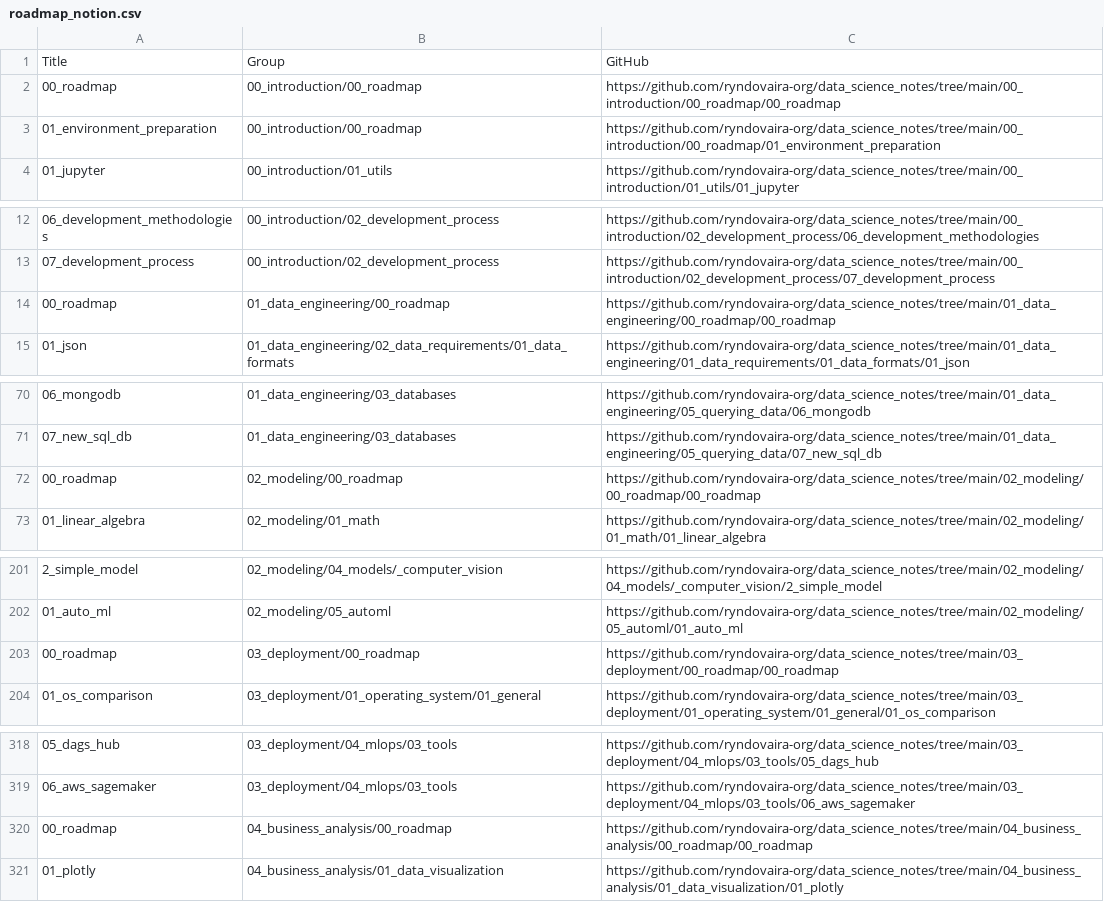
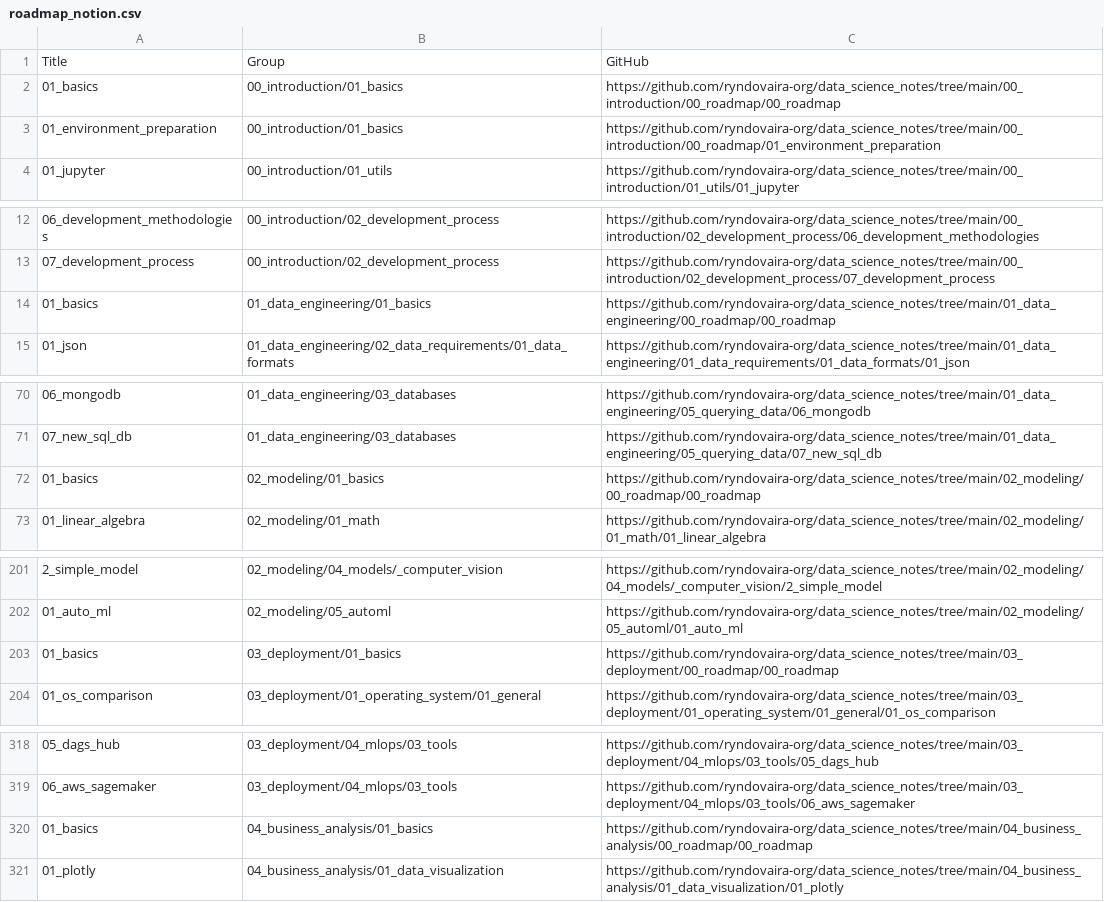
Before and after one commit to ryndovaira-org/data_science_lectures, a CSV file: toc/roadmap_notion.csv, drawn as a sheet; only a part is shown, gaps mark what is left out; the diff covers the shown part only; the diff names each change by its address in the sheet, - before the commit and + after, or states it on an @@ line.

```diff
--- a/toc/roadmap_notion.csv
+++ b/toc/roadmap_notion.csv
-A2: 00_roadmap
+A2: 01_basics
-B2:B3: 00_introduction/00_roadmap
+B2:B3: 00_introduction/01_basics
-A14: 00_roadmap
+A14: 01_basics
-B14: 01_data_engineering/00_roadmap
+B14: 01_data_engineering/01_basics
-A72: 00_roadmap
+A72: 01_basics
-B72: 02_modeling/00_roadmap
+B72: 02_modeling/01_basics
-A203: 00_roadmap
+A203: 01_basics
-B203: 03_deployment/00_roadmap
+B203: 03_deployment/01_basics
-A320: 00_roadmap
+A320: 01_basics
-B320: 04_business_analysis/00_roadmap
+B320: 04_business_analysis/01_basics
```
Also changed, not shown: 2 edited cells elsewhere in this file, 59 other files.
